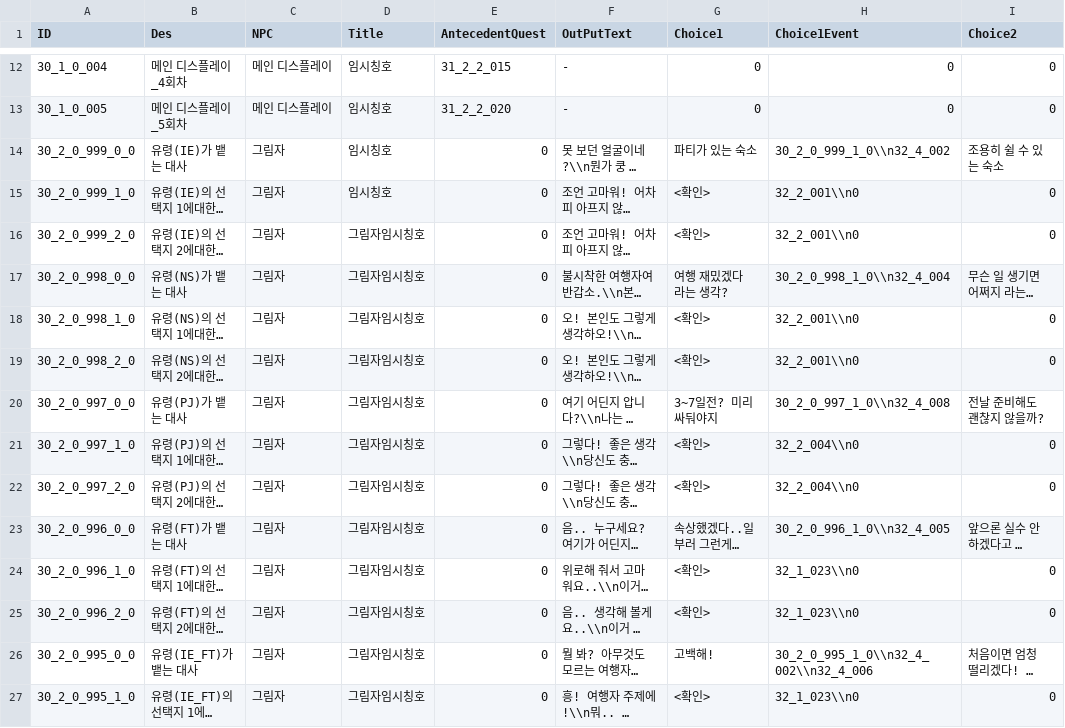
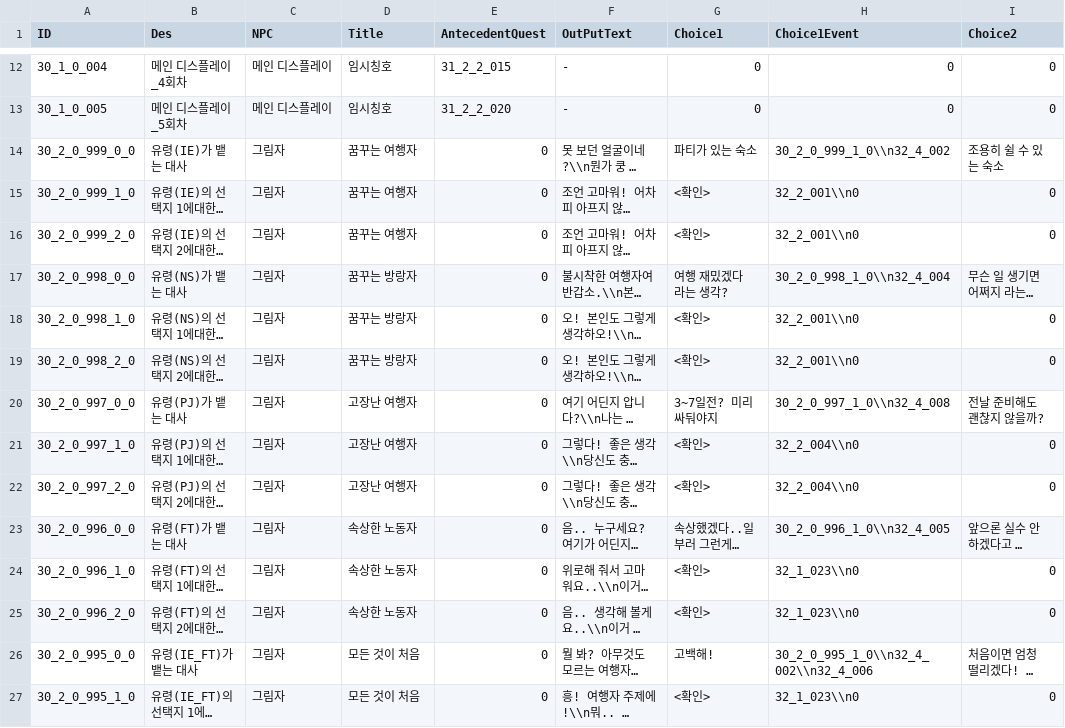
Before and after one commit to kupka05/Project_DR_KHT, a CSV file: Project_DR/Assets/Resources/NPC_Comunication_Table.csv, drawn as a sheet; only a part is shown, gaps mark what is left out; long unchanged cells end in …; the diff covers the shown part only; the diff names each change by its address in the sheet, - before the commit and + after, or states it on an @@ line.

```diff
--- a/Project_DR/Assets/Resources/NPC_Comunication_Table.csv
+++ b/Project_DR/Assets/Resources/NPC_Comunication_Table.csv
-D14:D15 (Title): 임시칭호
+D14:D15 (Title): 꿈꾸는 여행자
-D16 (Title): 그림자임시칭호
+D16 (Title): 꿈꾸는 여행자
-D17:D19 (Title): 그림자임시칭호
+D17:D19 (Title): 꿈꾸는 방랑자
-D20:D22 (Title): 그림자임시칭호
+D20:D22 (Title): 고장난 여행자
-D23:D25 (Title): 그림자임시칭호
+D23:D25 (Title): 속상한 노동자
-D26:D27 (Title): 그림자임시칭호
+D26:D27 (Title): 모든 것이 처음
```
Also changed, not shown: 20 added rows and 15 edited cells elsewhere in this file, Project_DR/Assets/Resources/Boss_Table.csv, Project_DR/Assets/Resources/Item_Quest_Table.csv, 8 other files.
